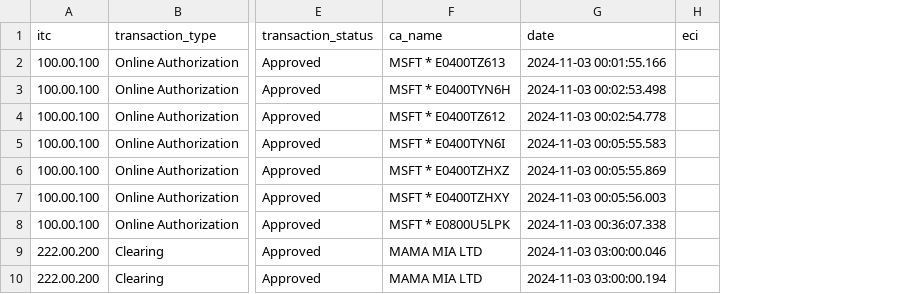
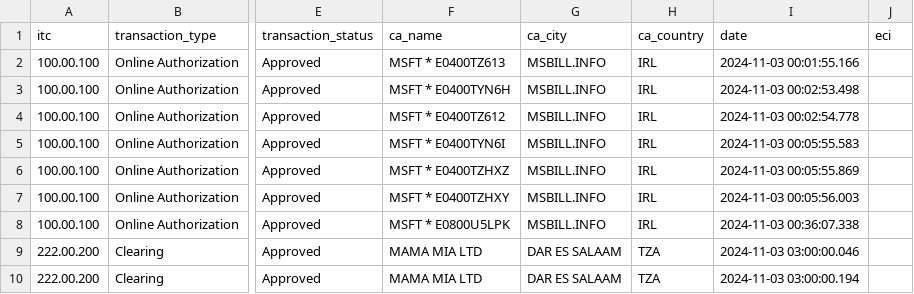
Before and after one commit to talha-nymcard/nasswallet_dash, a CSV file: transaction_yesterday.csv, drawn as a sheet; only a part is shown, gaps mark what is left out; the diff names each change by its address in the sheet, - before the commit and + after, or states it on an @@ line.

```diff
--- a/transaction_yesterday.csv
+++ b/transaction_yesterday.csv
+column G (ca_city), rows 2-10: MSBILL.INFO | MSBILL.INFO | MSBILL.INFO | MSBILL.INFO | MSBILL.INFO | MSBILL.INFO | MSBILL.INFO | DAR ES SALAAM | DAR ES SALAAM
+column H (ca_country), rows 2-10: IRL | IRL | IRL | IRL | IRL | IRL | IRL | TZA | TZA
```
Also changed, not shown: 1 other file.
